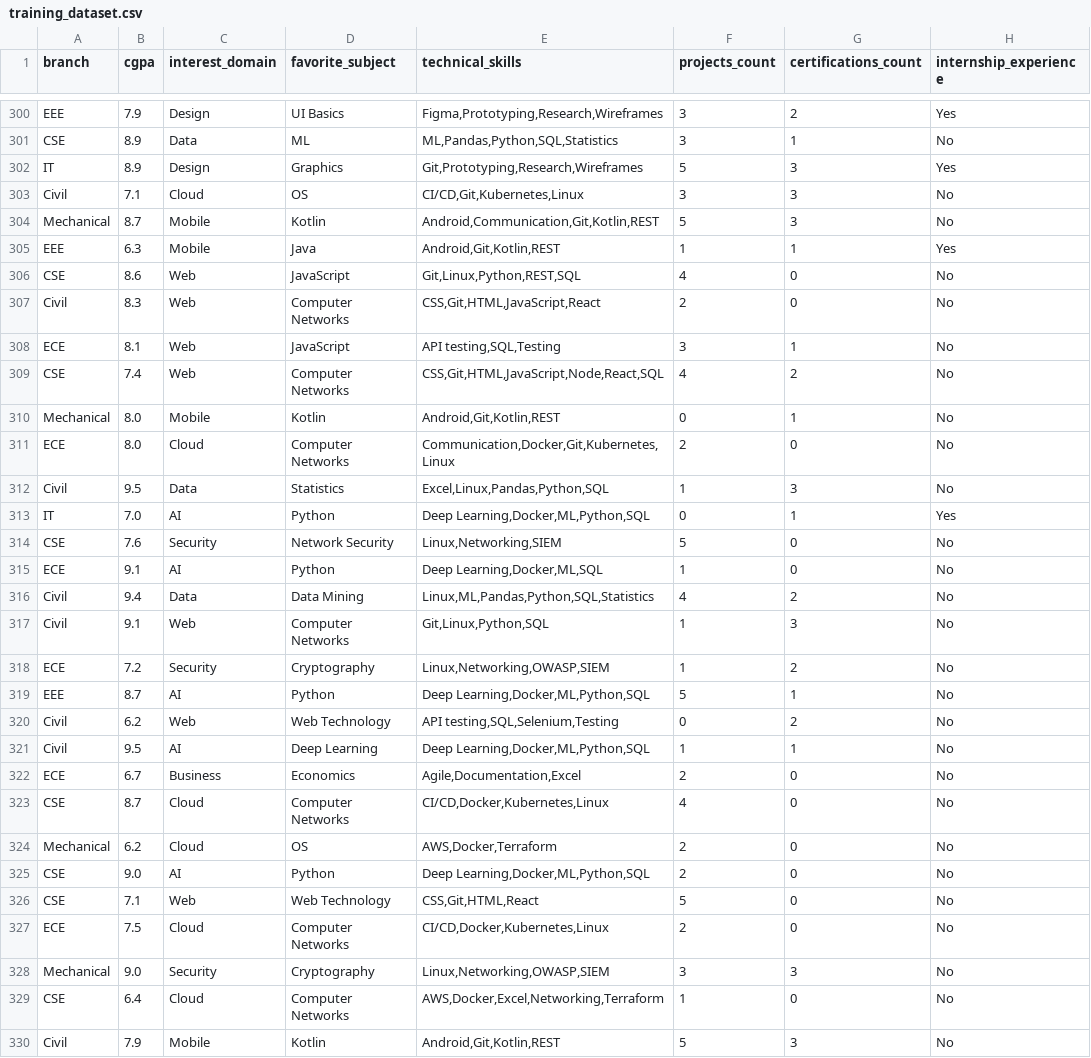
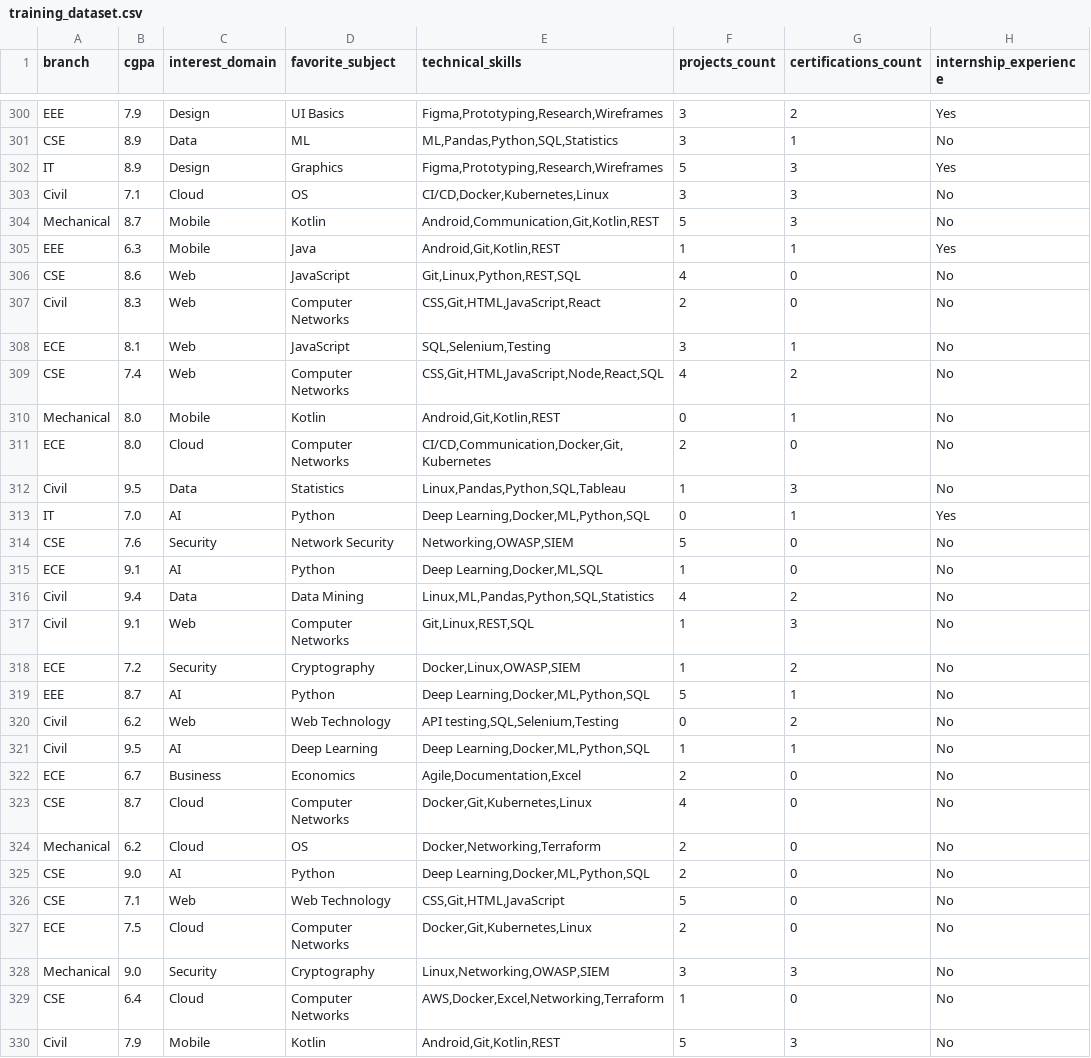
Before and after one commit to jayasurya4203/career-compass, a CSV file: backend/data/training_dataset.csv, drawn as a sheet; only a part is shown, gaps mark what is left out; the diff covers the shown part only; the diff names each change by its address in the sheet, - before the commit and + after, or states it on an @@ line.

Commit message:
Initial commit: Career Compass

```diff
--- a/backend/data/training_dataset.csv
+++ b/backend/data/training_dataset.csv
-E302 (technical_skills): Git,Prototyping,Research,Wireframes
+E302 (technical_skills): Figma,Prototyping,Research,Wireframes
-E303 (technical_skills): CI/CD,Git,Kubernetes,Linux
+E303 (technical_skills): CI/CD,Docker,Kubernetes,Linux
-E308 (technical_skills): API testing,SQL,Testing
+E308 (technical_skills): SQL,Selenium,Testing
-E311 (technical_skills): Communication,Docker,Git,Kubernetes,Linux
+E311 (technical_skills): CI/CD,Communication,Docker,Git,Kubernetes
-E312 (technical_skills): Excel,Linux,Pandas,Python,SQL
+E312 (technical_skills): Linux,Pandas,Python,SQL,Tableau
-E314 (technical_skills): Linux,Networking,SIEM
+E314 (technical_skills): Networking,OWASP,SIEM
-E317 (technical_skills): Git,Linux,Python,SQL
+E317 (technical_skills): Git,Linux,REST,SQL
-E318 (technical_skills): Linux,Networking,OWASP,SIEM
+E318 (technical_skills): Docker,Linux,OWASP,SIEM
-E323 (technical_skills): CI/CD,Docker,Kubernetes,Linux
+E323 (technical_skills): Docker,Git,Kubernetes,Linux
-E324 (technical_skills): AWS,Docker,Terraform
+E324 (technical_skills): Docker,Networking,Terraform
-E326 (technical_skills): CSS,Git,HTML,React
+E326 (technical_skills): CSS,Git,HTML,JavaScript
-E327 (technical_skills): CI/CD,Docker,Kubernetes,Linux
+E327 (technical_skills): Docker,Git,Kubernetes,Linux
```
Also changed, not shown: 102 edited cells elsewhere in this file, 28 other files.
